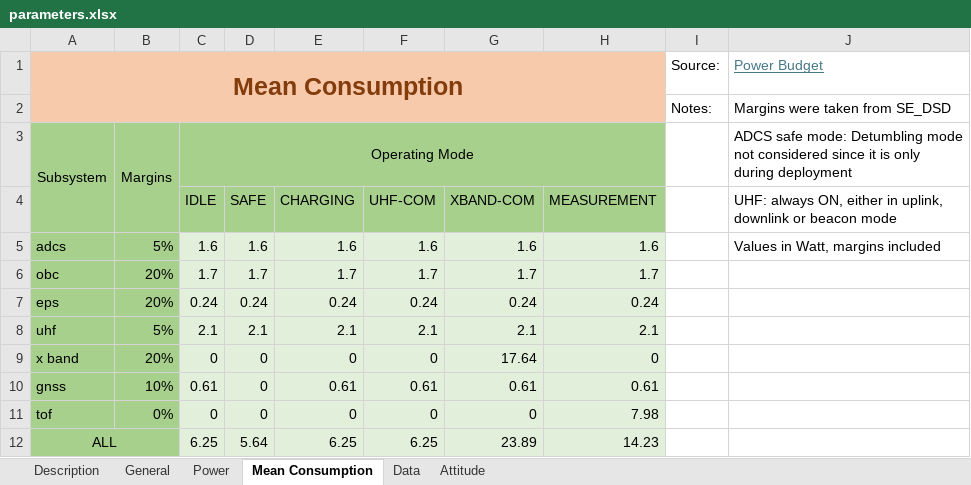
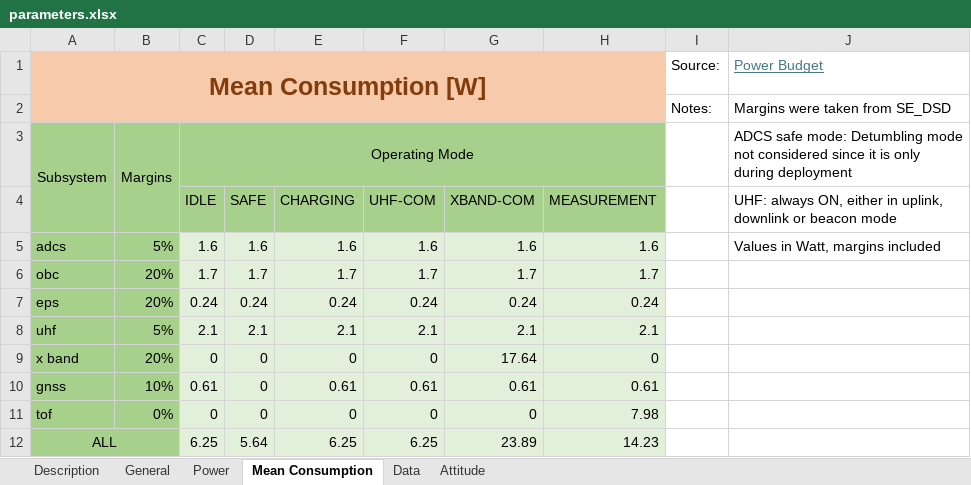
Before and after one commit to CHESS-mission/digital_twin_CubeSat, an Excel workbook: docs/parameters.xlsx, sheet Mean Consumption, drawn as a sheet; values as stored, in another font and other column widths than the file's, no borders; the diff names each change by its address in the sheet, - before the commit and + after, or states it on an @@ line.

```diff
--- a/docs/parameters.xlsx (sheet Mean Consumption)
+++ b/docs/parameters.xlsx (sheet Mean Consumption)
-A1: Mean Consumption
+A1: Mean Consumption [W]
```
Also changed, not shown: sheet Power, 15 other files.
